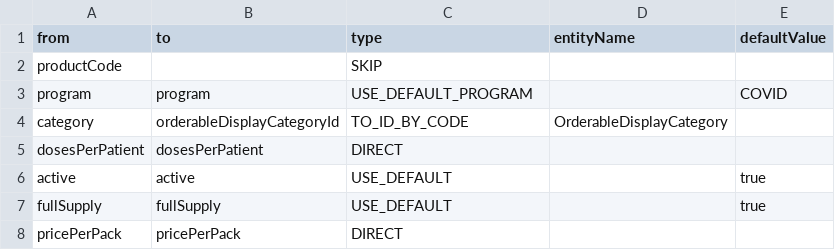
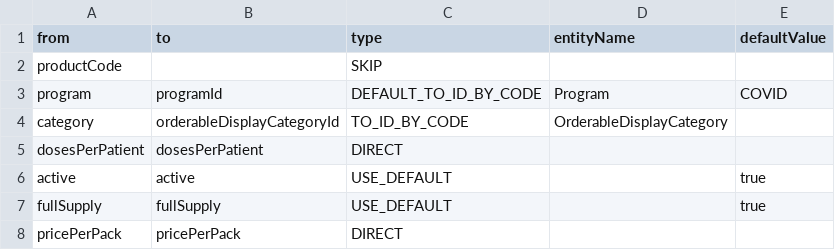
Before and after one commit to OpenLMIS-COVID/covid-configuration, a CSV file: mappings/ProgramOrderables_mapping.csv, drawn as a sheet.

```diff
--- a/mappings/ProgramOrderables_mapping.csv
+++ b/mappings/ProgramOrderables_mapping.csv
@@ -2,3 +2,3 @@ from,to,type,entityName,defaultValue
 productCode,,SKIP,,
-program,program,USE_DEFAULT_PROGRAM,,COVID
+program,programId,DEFAULT_TO_ID_BY_CODE,Program,COVID
 category,orderableDisplayCategoryId,TO_ID_BY_CODE,OrderableDisplayCategory,
```
Also changed, not shown: mappings/AuthUsers_mapping.csv, mappings/Orderables_mapping.csv, 1 other file.
